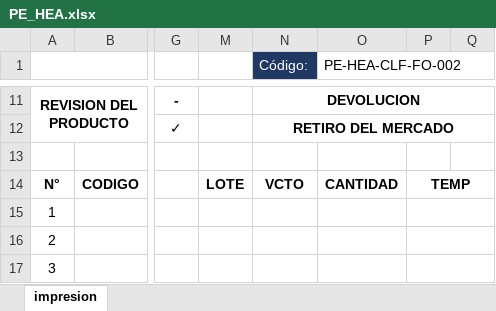
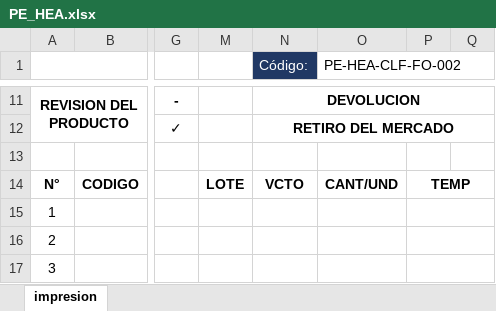
Before and after one commit to Davebp/maestradb, an Excel workbook: PE_HEA.xlsx, sheet impresion, drawn as a sheet; only a part is shown, gaps mark what is left out; values as stored, in another font and other column widths than the file's, no borders; charts and pictures and conditional formats not drawn; the diff names each change by its address in the sheet, - before the commit and + after, or states it on an @@ line.

```diff
--- a/PE_HEA.xlsx (sheet impresion)
+++ b/PE_HEA.xlsx (sheet impresion)
-O14 (PE-HEA-CLF-FO-002): CANTIDAD
+O14 (PE-HEA-CLF-FO-002): CANT/UND
```
Also changed, not shown: LIBERACION_ACTA.xlsx.
